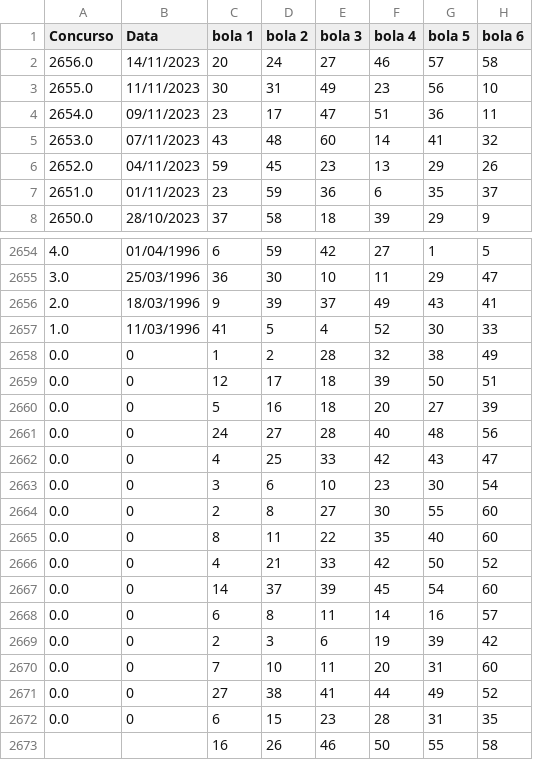
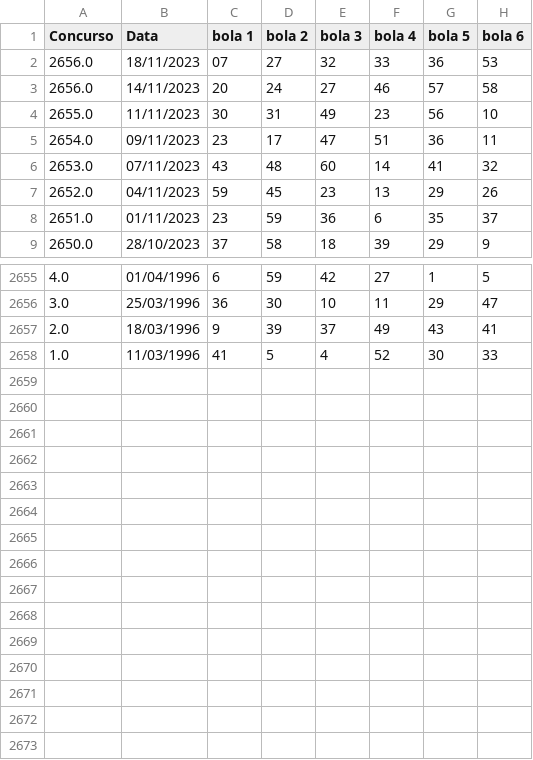
Before and after one commit to leandrosantosdesa93/Gerador_resultado_mega_sena, a CSV file: resultados_mega_sena.csv, drawn as a sheet; only a part is shown, gaps mark what is left out.

```diff
--- a/resultados_mega_sena.csv
+++ b/resultados_mega_sena.csv
@@ -1,2 +1,3 @@
 Concurso,Data,bola 1,bola 2,bola 3,bola 4,bola 5,bola 6
+2656.0,18/11/2023,07,27,32,33,36,53
 2656.0,14/11/2023,20,24,27,46,57,58
@@ -2657,17 +2658 @@ Concurso,Data,bola 1,bola 2,bola 3,bola 4,bola 5,bola 6
 1.0,11/03/1996,41,5,4,52,30,33
-0.0,0,1,2,28,32,38,49
-0.0,0,12,17,18,39,50,51
-0.0,0,5,16,18,20,27,39
-0.0,0,24,27,28,40,48,56
-0.0,0,4,25,33,42,43,47
-0.0,0,3,6,10,23,30,54
-0.0,0,2,8,27,30,55,60
-0.0,0,8,11,22,35,40,60
-0.0,0,4,21,33,42,50,52
-0.0,0,14,37,39,45,54,60
-0.0,0,6,8,11,14,16,57
-0.0,0,2,3,6,19,39,42
-0.0,0,7,10,11,20,31,60
-0.0,0,27,38,41,44,49,52
-0.0,0,6,15,23,28,31,35
-,,16,26,46,50,55,58
```
Also changed, not shown: 1 other file.
